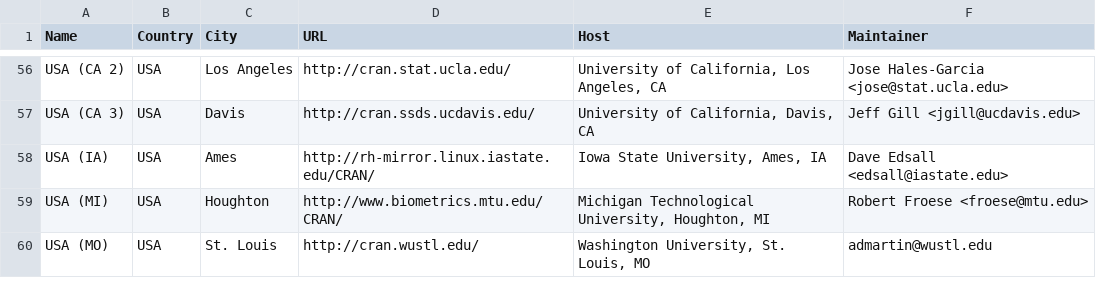
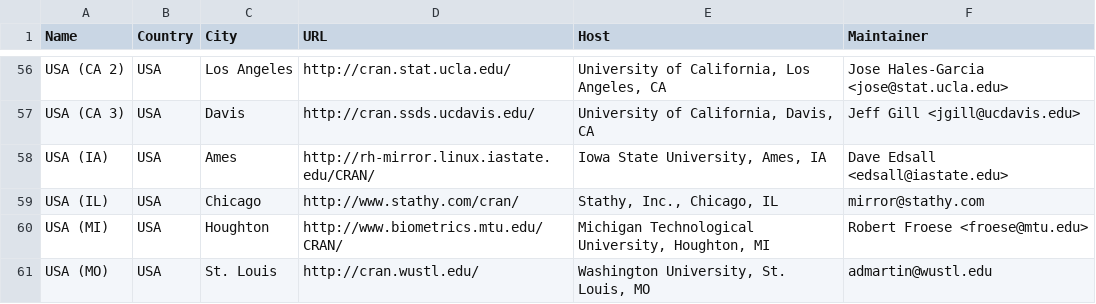
Before and after one commit to wch/r-source, a CSV file: doc/CRAN_mirrors.csv, drawn as a sheet; only a part is shown, gaps mark what is left out; the diff names each change by its address in the sheet, - before the commit and + after, or states it on an @@ line.

Commit message:
new mirror in Chicago
git-svn-id: https://svn.r-project.org/R/trunk@38778 00db46b3-68df-0310-9c12-caf00c1e9a41

```diff
--- a/doc/CRAN_mirrors.csv
+++ b/doc/CRAN_mirrors.csv
+row 59: USA (IL) | USA | Chicago | http://www.stathy.com/cran/ | Stathy, Inc., Chicago, IL | mirror@stathy.com
```
